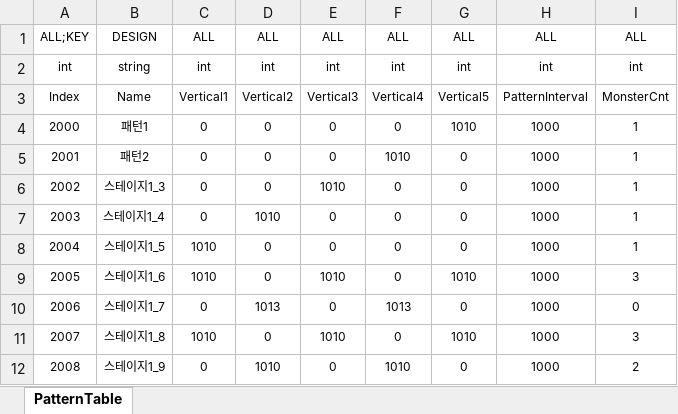
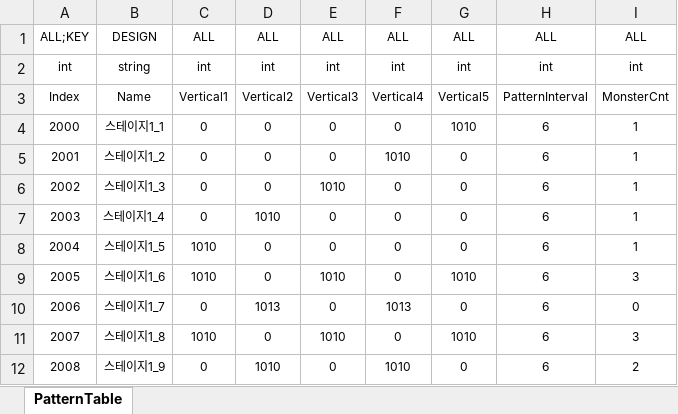
Before and after one commit to Reodit/Project_Advence, an Excel workbook: Assets/ExcelDatas/PatternData.xlsx, sheet PatternTable, drawn as a sheet; values as stored, in another font and other column widths than the file's, no borders; table styles not drawn; the diff names each change by its address in the sheet, - before the commit and + after, or states it on an @@ line.

```diff
--- a/Assets/ExcelDatas/PatternData.xlsx (sheet PatternTable)
+++ b/Assets/ExcelDatas/PatternData.xlsx (sheet PatternTable)
-B4: 패턴1
+B4: 스테이지1_1
-H4:H12: 1000
+H4:H12: 6
-B5: 패턴2
+B5: 스테이지1_2
```
Also changed, not shown: Assets/ExcelDatas/PhaseData.xlsx.
